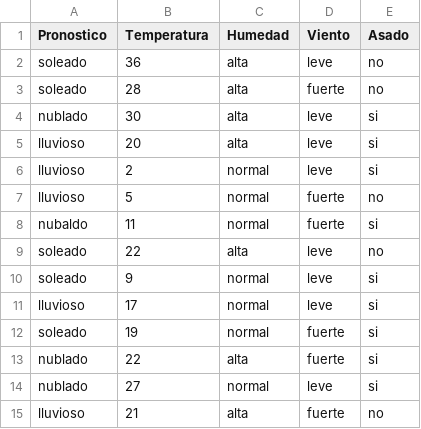
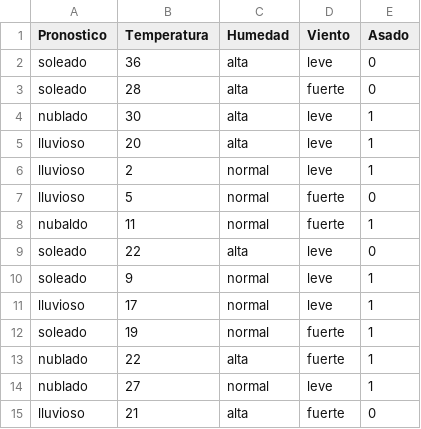
Before and after one commit to JafetMs/Practica3-IA, a CSV file: training_dataset.csv, drawn as a sheet.

Commit message:
Cambie el Training

```diff
--- a/training_dataset.csv
+++ b/training_dataset.csv
@@ -1,15 +1,15 @@
 Pronostico,Temperatura,Humedad,Viento ,Asado
-soleado,36,alta,leve,no
-soleado,28,alta,fuerte,no
-nublado,30,alta,leve,si
-lluvioso,20,alta,leve,si
-lluvioso,2,normal,leve,si
-lluvioso,5,normal,fuerte,no
-nubaldo,11,normal,fuerte,si
-soleado,22,alta,leve,no
-soleado,9,normal,leve,si
-lluvioso,17,normal,leve,si
-soleado,19,normal,fuerte,si
-nublado,22,alta,fuerte,si
-nublado,27,normal,leve,si
-lluvioso,21,alta,fuerte,no
+soleado,36,alta,leve,0
+soleado,28,alta,fuerte,0
+nublado,30,alta,leve,1
+lluvioso,20,alta,leve,1
+lluvioso,2,normal,leve,1
+lluvioso,5,normal,fuerte,0
+nubaldo,11,normal,fuerte,1
+soleado,22,alta,leve,0
+soleado,9,normal,leve,1
+lluvioso,17,normal,leve,1
+soleado,19,normal,fuerte,1
+nublado,22,alta,fuerte,1
+nublado,27,normal,leve,1
+lluvioso,21,alta,fuerte,0
```
